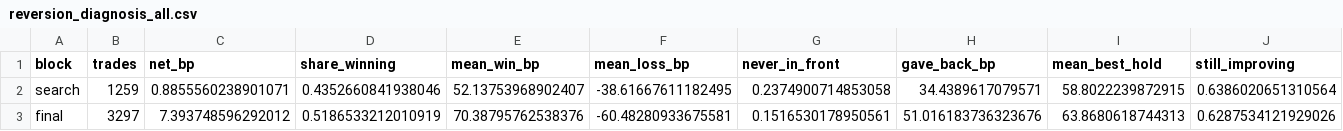
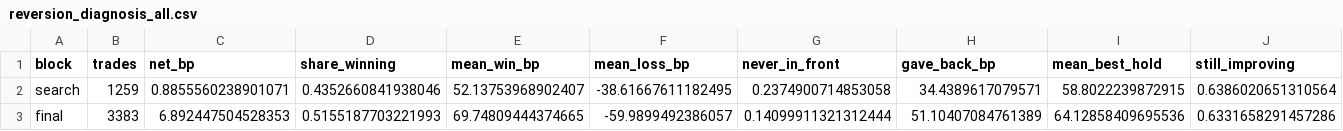
Before and after one commit to bamasa/trading-research-pipeline, a CSV file: experiments/results/reversion_diagnosis_all.csv, drawn as a sheet; only a part is shown; the diff covers the shown part only; the diff names each change by its address in the sheet, - before the commit and + after, or states it on an @@ line.

```diff
--- a/experiments/results/reversion_diagnosis_all.csv
+++ b/experiments/results/reversion_diagnosis_all.csv
-B3 (trades): 3297
+B3 (trades): 3383
-C3 (net_bp): 7.393748596292012
+C3 (net_bp): 6.892447504528353
-D3 (share_winning): 0.5186533212010919
+D3 (share_winning): 0.5155187703221993
-E3 (mean_win_bp): 70.38795762538376
+E3 (mean_win_bp): 69.74809444374665
-F3 (mean_loss_bp): -60.48280933675581
+F3 (mean_loss_bp): -59.9899492386057
-G3 (never_in_front): 0.1516530178950561
+G3 (never_in_front): 0.14099911321312444
-H3 (gave_back_bp): 51.016183736323676
+H3 (gave_back_bp): 51.10407084761389
-I3 (mean_best_hold): 63.8680618744313
+I3 (mean_best_hold): 64.12858409695536
-J3 (still_improving): 0.6287534121929026
+J3 (still_improving): 0.6331658291457286
```
Also changed, not shown: 3 edited cells elsewhere in this file, experiments/results/reversion_boost_ALL.csv, 10 other files.
